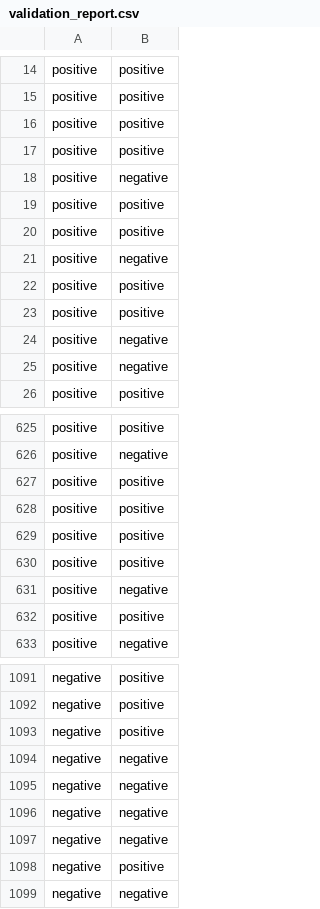
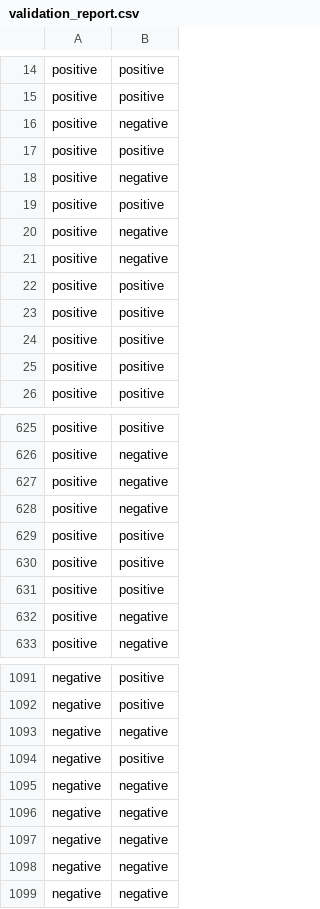
Before and after one commit to RobinRojowiec/log-linear-sentiment-classifier, a CSV file: data/validation_report.csv, drawn as a sheet; only a part is shown, gaps mark what is left out; the diff covers the shown part only.

```diff
--- a/data/validation_report.csv
+++ b/data/validation_report.csv
@@ -15,3 +15,3 @@
 "positive","positive"
-"positive","positive"
+"positive","negative"
 "positive","positive"
@@ -19,3 +19,3 @@
 "positive","positive"
-"positive","positive"
+"positive","negative"
 "positive","negative"
@@ -23,4 +23,4 @@
 "positive","positive"
-"positive","negative"
-"positive","negative"
+"positive","positive"
+"positive","positive"
 "positive","positive"
@@ -626,8 +626,8 @@
 "positive","negative"
-"positive","positive"
-"positive","positive"
+"positive","negative"
+"positive","negative"
 "positive","positive"
 "positive","positive"
-"positive","negative"
-"positive","positive"
+"positive","positive"
+"positive","negative"
 "positive","negative"
@@ -1092,4 +1092,4 @@
 "negative","positive"
-"negative","positive"
-"negative","negative"
+"negative","negative"
+"negative","positive"
 "negative","negative"
@@ -1097,3 +1097,3 @@
 "negative","negative"
-"negative","positive"
+"negative","negative"
 "negative","negative"
```
Also changed, not shown: 118 edited cells elsewhere in this file, 17 other files.
